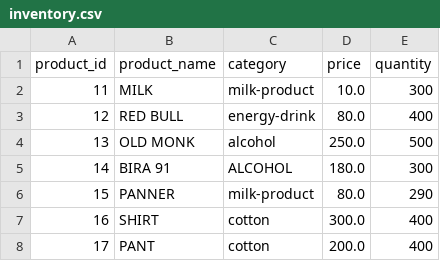
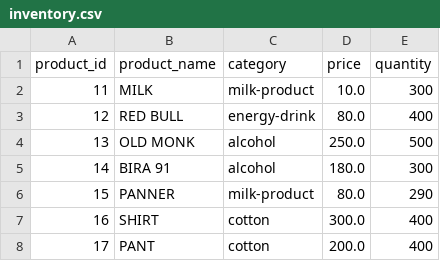
Before and after one commit to debarghabiswas/Inventory-Sales-Management-System, a CSV file: inventory.csv, drawn as a sheet.

Commit message:
completed the sorting products based on 'SALE', updated the graph plotting

```diff
--- a/inventory.csv
+++ b/inventory.csv
@@ -4,3 +4,3 @@ product_id,product_name,category,price,quantity
 13,OLD MONK,alcohol,250.0,500
-14,BIRA 91,ALCOHOL,180.0,300
+14,BIRA 91,alcohol,180.0,300
 15,PANNER,milk-product,80.0,290
```
Also changed, not shown: 1 other file.
